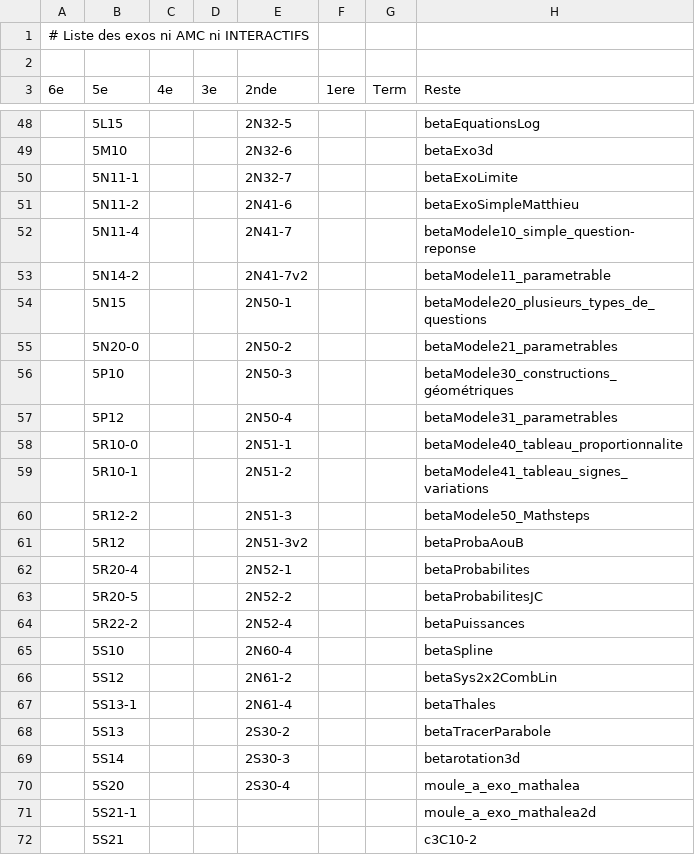
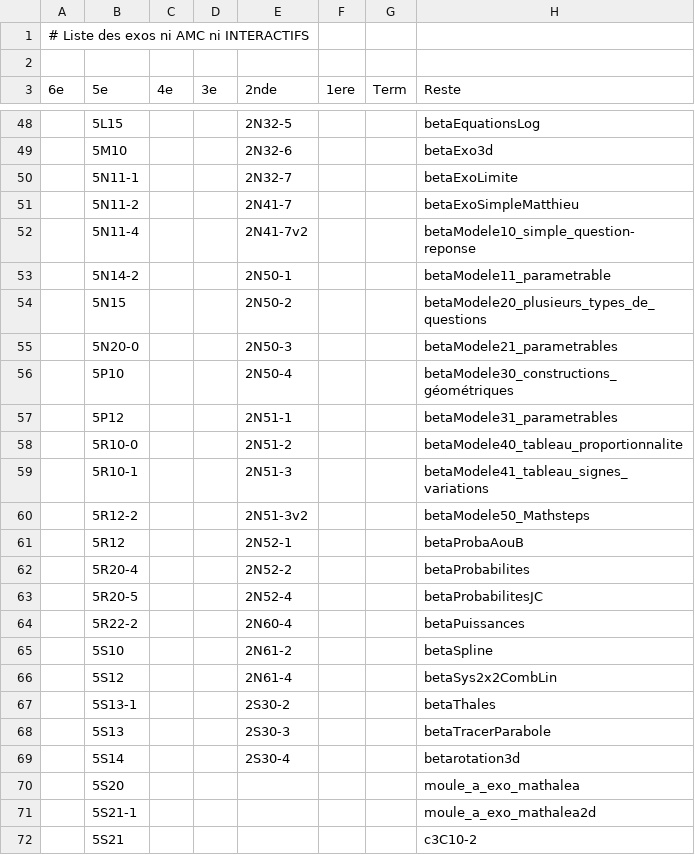
Before and after one commit to mathalea/mathalea, a CSV file: src/csv/exosNonAmcNonInteractifs.csv, drawn as a sheet; only a part is shown, gaps mark what is left out; the diff covers the shown part only.

```diff
--- a/src/csv/exosNonAmcNonInteractifs.csv
+++ b/src/csv/exosNonAmcNonInteractifs.csv
@@ -50,22 +50,22 @@
 ,5N11-1,,,2N32-7,,,betaExoLimite
-,5N11-2,,,2N41-6,,,betaExoSimpleMatthieu
-,5N11-4,,,2N41-7,,,betaModele10_simple_question-reponse
-,5N14-2,,,2N41-7v2,,,betaModele11_parametrable
-,5N15,,,2N50-1,,,betaModele20_plusieurs_types_de_questions
-,5N20-0,,,2N50-2,,,betaModele21_parametrables
-,5P10,,,2N50-3,,,betaModele30_constructions_géométriques
-,5P12,,,2N50-4,,,betaModele31_parametrables
-,5R10-0,,,2N51-1,,,betaModele40_tableau_proportionnalite
-,5R10-1,,,2N51-2,,,betaModele41_tableau_signes_variations
-,5R12-2,,,2N51-3,,,betaModele50_Mathsteps
-,5R12,,,2N51-3v2,,,betaProbaAouB
-,5R20-4,,,2N52-1,,,betaProbabilites
-,5R20-5,,,2N52-2,,,betaProbabilitesJC
-,5R22-2,,,2N52-4,,,betaPuissances
-,5S10,,,2N60-4,,,betaSpline
-,5S12,,,2N61-2,,,betaSys2x2CombLin
-,5S13-1,,,2N61-4,,,betaThales
-,5S13,,,2S30-2,,,betaTracerParabole
-,5S14,,,2S30-3,,,betarotation3d
-,5S20,,,2S30-4,,,moule_a_exo_mathalea
+,5N11-2,,,2N41-7,,,betaExoSimpleMatthieu
+,5N11-4,,,2N41-7v2,,,betaModele10_simple_question-reponse
+,5N14-2,,,2N50-1,,,betaModele11_parametrable
+,5N15,,,2N50-2,,,betaModele20_plusieurs_types_de_questions
+,5N20-0,,,2N50-3,,,betaModele21_parametrables
+,5P10,,,2N50-4,,,betaModele30_constructions_géométriques
+,5P12,,,2N51-1,,,betaModele31_parametrables
+,5R10-0,,,2N51-2,,,betaModele40_tableau_proportionnalite
+,5R10-1,,,2N51-3,,,betaModele41_tableau_signes_variations
+,5R12-2,,,2N51-3v2,,,betaModele50_Mathsteps
+,5R12,,,2N52-1,,,betaProbaAouB
+,5R20-4,,,2N52-2,,,betaProbabilites
+,5R20-5,,,2N52-4,,,betaProbabilitesJC
+,5R22-2,,,2N60-4,,,betaPuissances
+,5S10,,,2N61-2,,,betaSpline
+,5S12,,,2N61-4,,,betaSys2x2CombLin
+,5S13-1,,,2S30-2,,,betaThales
+,5S13,,,2S30-3,,,betaTracerParabole
+,5S14,,,2S30-4,,,betarotation3d
+,5S20,,,,,,moule_a_exo_mathalea
 ,5S21-1,,,,,,moule_a_exo_mathalea2d
```
Also changed, not shown: 7 edited cells elsewhere in this file, 7 other files.
